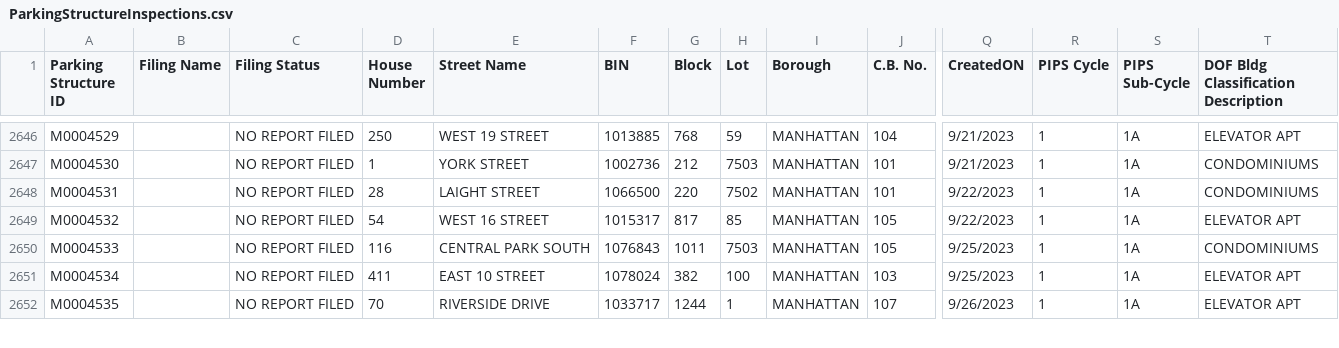
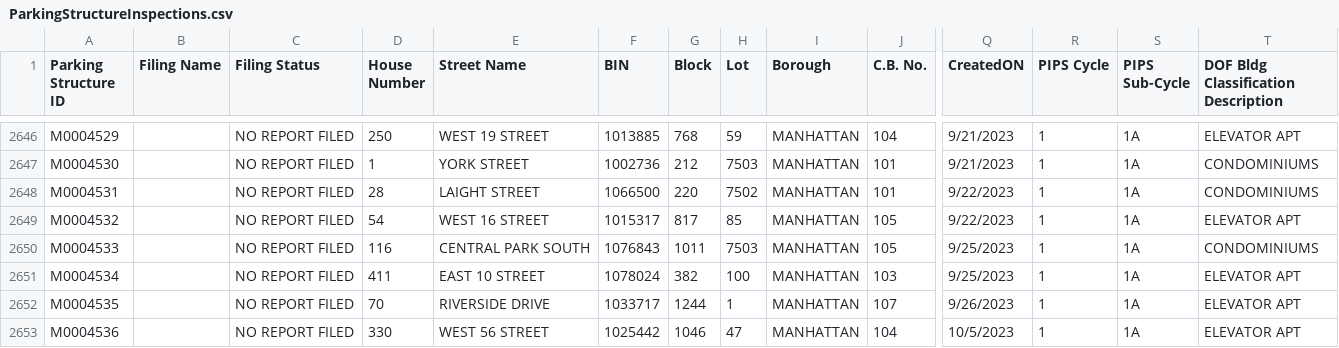
Before and after one commit to NYCDOB/ParkingStructures, a CSV file: data/ParkingStructureInspections.csv, drawn as a sheet; only a part is shown, gaps mark what is left out; rows hold the shown columns only; the diff covers the shown part only; the diff names each change by its address in the sheet, - before the commit and + after, or states it on an @@ line.

Commit message:
update from script Fri 10/06/2023  6:49:54.97

```diff
--- a/data/ParkingStructureInspections.csv
+++ b/data/ParkingStructureInspections.csv
+row 2653: M0004536 |  | NO REPORT FILED | 330 | WEST 56 STREET | 1025442 | 1046 | 47 | MANHATTAN | 104 | 10/5/2023 | 1 | 1A | ELEVATOR APT
```
Also changed, not shown: 1 added row and 6 edited cells elsewhere in this file.
